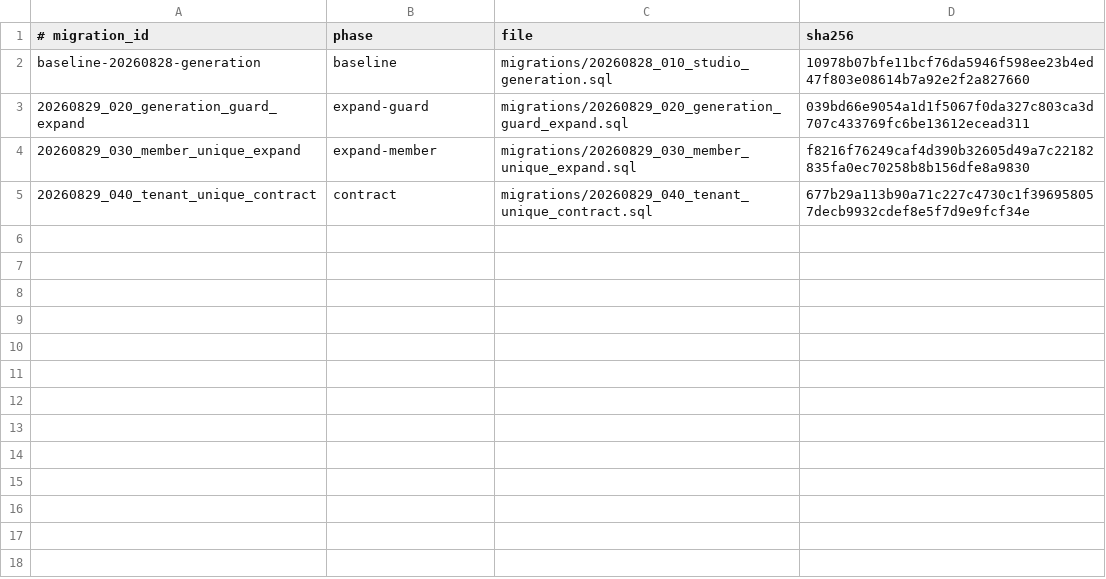
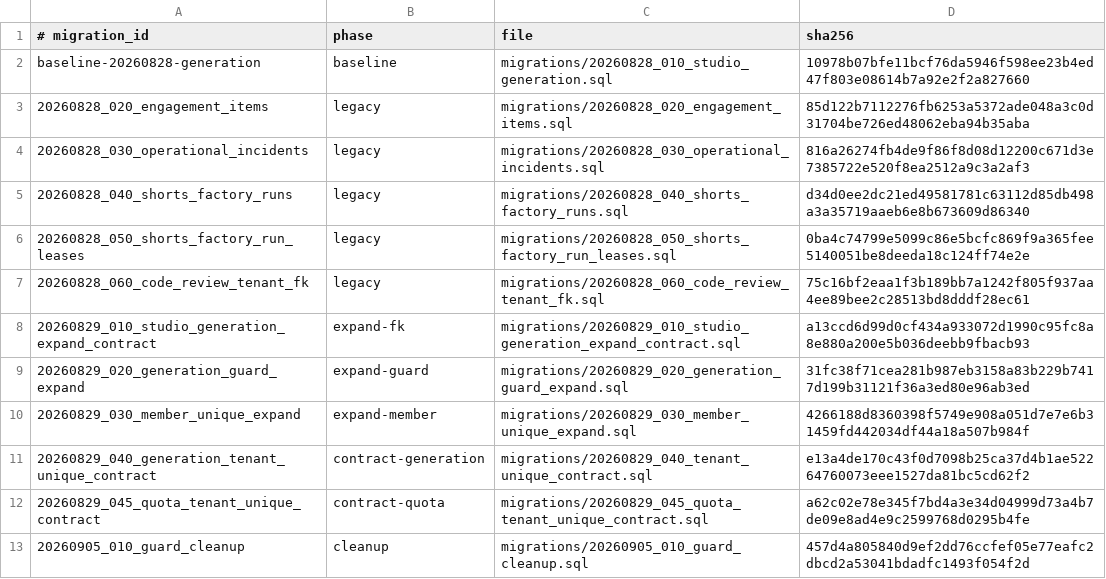
Before and after one commit to seong-jin-jo/openclaw-auto, a TSV file: dashboard/db/migration-manifest.tsv, drawn as a sheet.

Commit message:
fix(studio): enforce migration rollout gates

```diff
--- a/dashboard/db/migration-manifest.tsv
+++ b/dashboard/db/migration-manifest.tsv
@@ -2,4 +2,12 @@
 baseline-20260828-generation	baseline	migrations/20260828_010_studio_generation.sql	10978b07bfe11bcf76da5946f598ee23b4ed47f803e08614b7a92e2f2a827660
-20260829_020_generation_guard_expand	expand-guard	migrations/20260829_020_generation_guard_expand.sql	039bd66e9054a1d1f5067f0da327c803ca3d707c433769fc6be13612ecead311
-20260829_030_member_unique_expand	expand-member	migrations/20260829_030_member_unique_expand.sql	f8216f76249caf4d390b32605d49a7c22182835fa0ec70258b8b156dfe8a9830
-20260829_040_tenant_unique_contract	contract	migrations/20260829_040_tenant_unique_contract.sql	677b29a113b90a71c227c4730c1f396958057decb9932cdef8e5f7d9e9fcf34e
+20260828_020_engagement_items	legacy	migrations/20260828_020_engagement_items.sql	85d122b7112276fb6253a5372ade048a3c0d31704be726ed48062eba94b35aba
+20260828_030_operational_incidents	legacy	migrations/20260828_030_operational_incidents.sql	816a26274fb4de9f86f8d08d12200c671d3e7385722e520f8ea2512a9c3a2af3
+20260828_040_shorts_factory_runs	legacy	migrations/20260828_040_shorts_factory_runs.sql	d34d0ee2dc21ed49581781c63112d85db498a3a35719aaeb6e8b673609d86340
+20260828_050_shorts_factory_run_leases	legacy	migrations/20260828_050_shorts_factory_run_leases.sql	0ba4c74799e5099c86e5bcfc869f9a365fee5140051be8deeda18c124ff74e2e
+20260828_060_code_review_tenant_fk	legacy	migrations/20260828_060_code_review_tenant_fk.sql	75c16bf2eaa1f3b189bb7a1242f805f937aa4ee89bee2c28513bd8dddf28ec61
+20260829_010_studio_generation_expand_contract	expand-fk	migrations/20260829_010_studio_generation_expand_contract.sql	a13ccd6d99d0cf434a933072d1990c95fc8a8e880a200e5b036deebb9fbacb93
+20260829_020_generation_guard_expand	expand-guard	migrations/20260829_020_generation_guard_expand.sql	31fc38f71cea281b987eb3158a83b229b7417d199b31121f36a3ed80e96ab3ed
+20260829_030_member_unique_expand	expand-member	migrations/20260829_030_member_unique_expand.sql	4266188d8360398f5749e908a051d7e7e6b31459fd442034df44a18a507b984f
+20260829_040_generation_tenant_unique_contract	contract-generation	migrations/20260829_040_tenant_unique_contract.sql	e13a4de170c43f0d7098b25ca37d4b1ae52264760073eee1527da81bc5cd62f2
+20260829_045_quota_tenant_unique_contract	contract-quota	migrations/20260829_045_quota_tenant_unique_contract.sql	a62c02e78e345f7bd4a3e34d04999d73a4b7de09e8ad4e9c2599768d0295b4fe
+20260905_010_guard_cleanup	cleanup	migrations/20260905_010_guard_cleanup.sql	457d4a805840d9ef2dd76ccfef05e77eafc2dbcd2a53041bdadfc1493f054f2d
```
Also changed, not shown: 16 other files.
